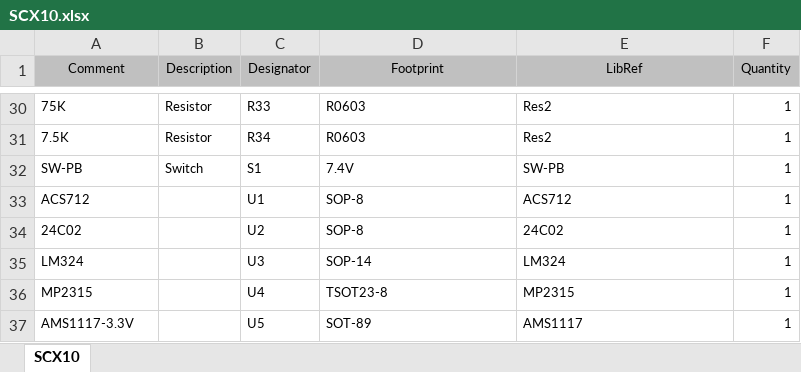
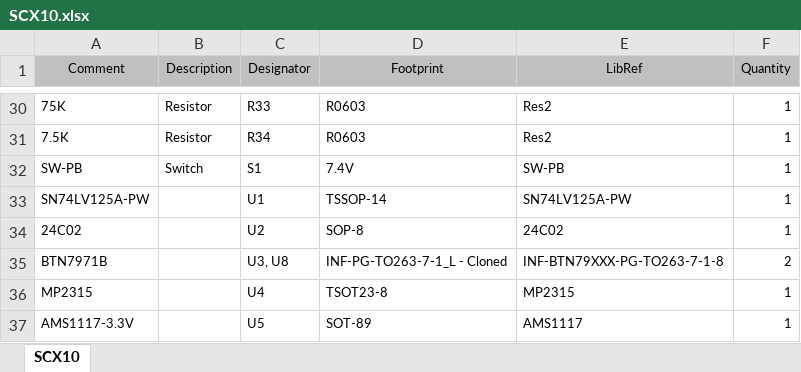
Before and after one commit to iE-zhi/scx10, an Excel workbook: PCB/Project Outputs for SCX10/SCX10.xlsx, sheet SCX10, drawn as a sheet; only a part is shown, gaps mark what is left out; values as stored, in another font and other column widths than the file's, no borders; removed rows and columns are numbered as before the commit, all else as after; the diff covers the shown part only; the diff names each change by its address in the sheet, - before the commit and + after, or states it on an @@ line.

```diff
--- a/PCB/Project Outputs for SCX10/SCX10.xlsx (sheet SCX10)
+++ b/PCB/Project Outputs for SCX10/SCX10.xlsx (sheet SCX10)
-A33 (Comment): ACS712
+A33 (Comment): SN74LV125A-PW
-D33 (Footprint): SOP-8
+D33 (Footprint): TSSOP-14
-E33 (LibRef): ACS712
+E33 (LibRef): SN74LV125A-PW
-row 35: LM324 |  | U3 | SOP-14 | LM324 | 1
+row 35: BTN7971B |  | U3, U8 | INF-PG-TO263-7-1_L - Cloned | INF-BTN79XXX-PG-TO263-7-1-8 | 2
```
Also changed, not shown: 5 added rows, 5 removed rows and 17 edited cells elsewhere in this sheet, 1 other file.
